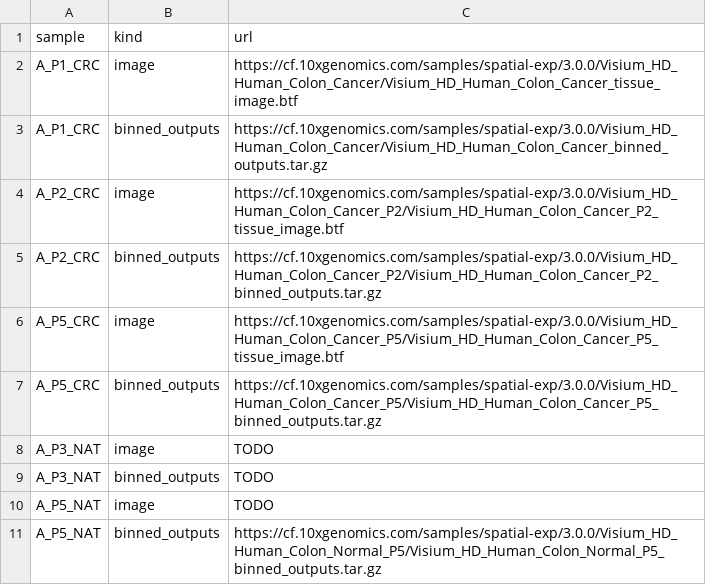
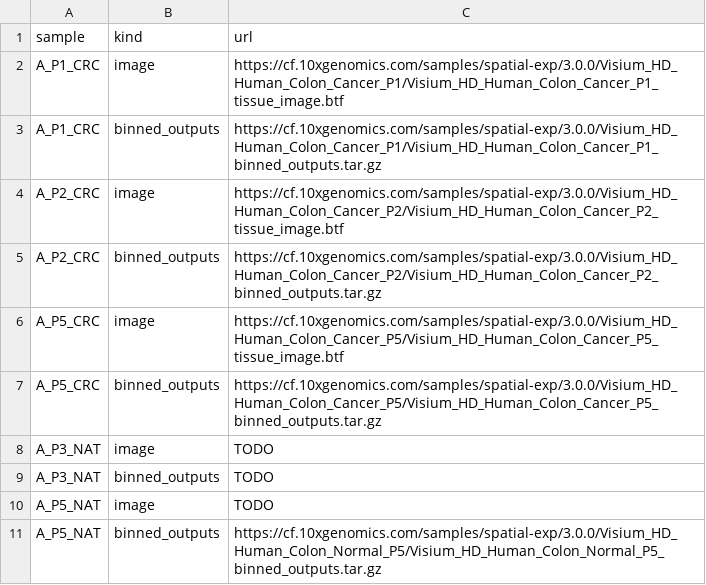
Before and after one commit to miguelrosell/tileparity, a TSV file: assets/cohort_a_10x_urls.tsv, drawn as a sheet.

```diff
--- a/assets/cohort_a_10x_urls.tsv
+++ b/assets/cohort_a_10x_urls.tsv
@@ -1,4 +1,4 @@
 sample	kind	url
-A_P1_CRC	image	https://cf.10xgenomics.com/samples/spatial-exp/3.0.0/Visium_HD_Human_Colon_Cancer/Visium_HD_Human_Colon_Cancer_tissue_image.btf
-A_P1_CRC	binned_outputs	https://cf.10xgenomics.com/samples/spatial-exp/3.0.0/Visium_HD_Human_Colon_Cancer/Visium_HD_Human_Colon_Cancer_binned_outputs.tar.gz
+A_P1_CRC	image	https://cf.10xgenomics.com/samples/spatial-exp/3.0.0/Visium_HD_Human_Colon_Cancer_P1/Visium_HD_Human_Colon_Cancer_P1_tissue_image.btf
+A_P1_CRC	binned_outputs	https://cf.10xgenomics.com/samples/spatial-exp/3.0.0/Visium_HD_Human_Colon_Cancer_P1/Visium_HD_Human_Colon_Cancer_P1_binned_outputs.tar.gz
 A_P2_CRC	image	https://cf.10xgenomics.com/samples/spatial-exp/3.0.0/Visium_HD_Human_Colon_Cancer_P2/Visium_HD_Human_Colon_Cancer_P2_tissue_image.btf
```
Also changed, not shown: 33 other files.
